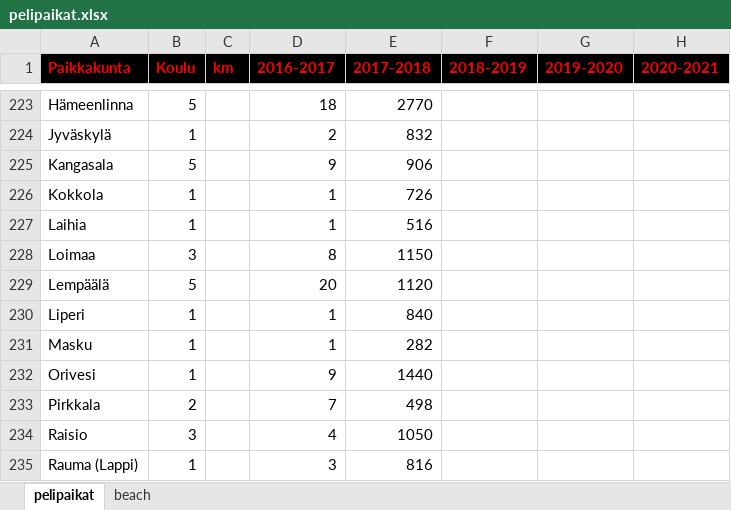
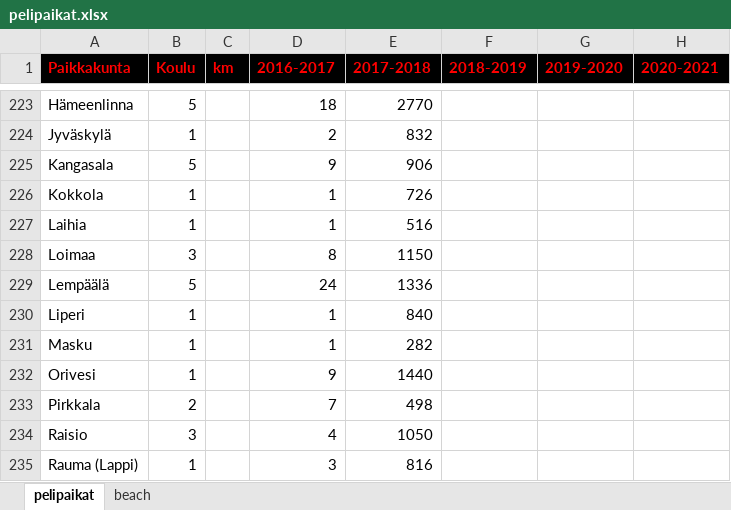
Before and after one commit to jkatoper/kaudet, an Excel workbook: pelipaikat.xlsx, sheet pelipaikat, drawn as a sheet; only a part is shown, gaps mark what is left out; values as stored, in another font and other column widths than the file's, no borders; the diff covers the shown part only; the diff names each change by its address in the sheet, - before the commit and + after, or states it on an @@ line.

Commit message:
pelipaikat updated

```diff
--- a/pelipaikat.xlsx (sheet pelipaikat)
+++ b/pelipaikat.xlsx (sheet pelipaikat)
-D229 (2016-2017): 20
+D229 (2016-2017): 24
-E229 (2017-2018): 1120
+E229 (2017-2018): 1336
```
Also changed, not shown: 1 added row, 1 removed row and 17 edited cells elsewhere in this sheet, 1 other file.
